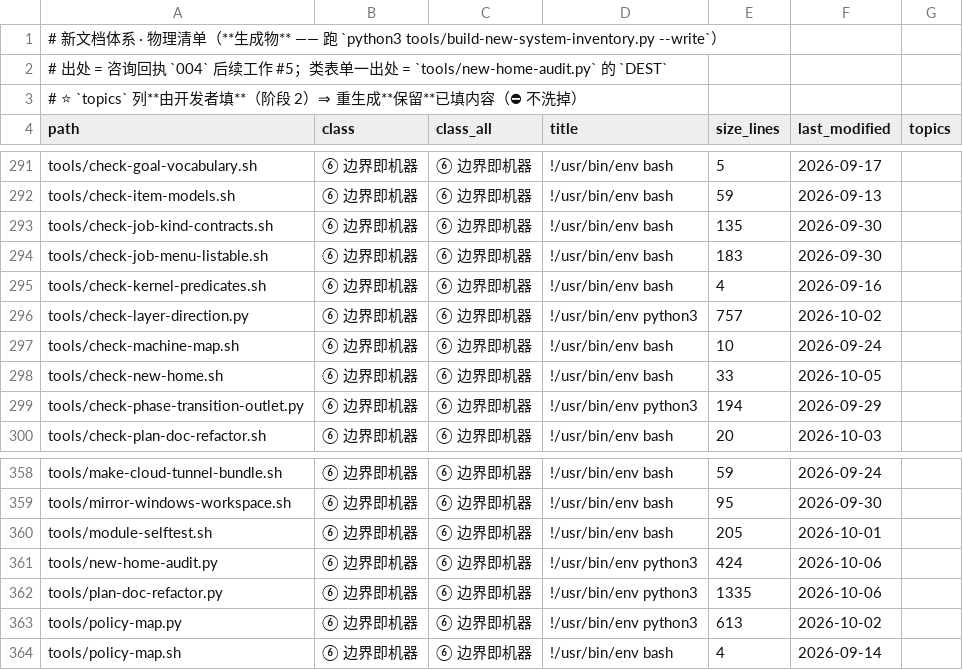
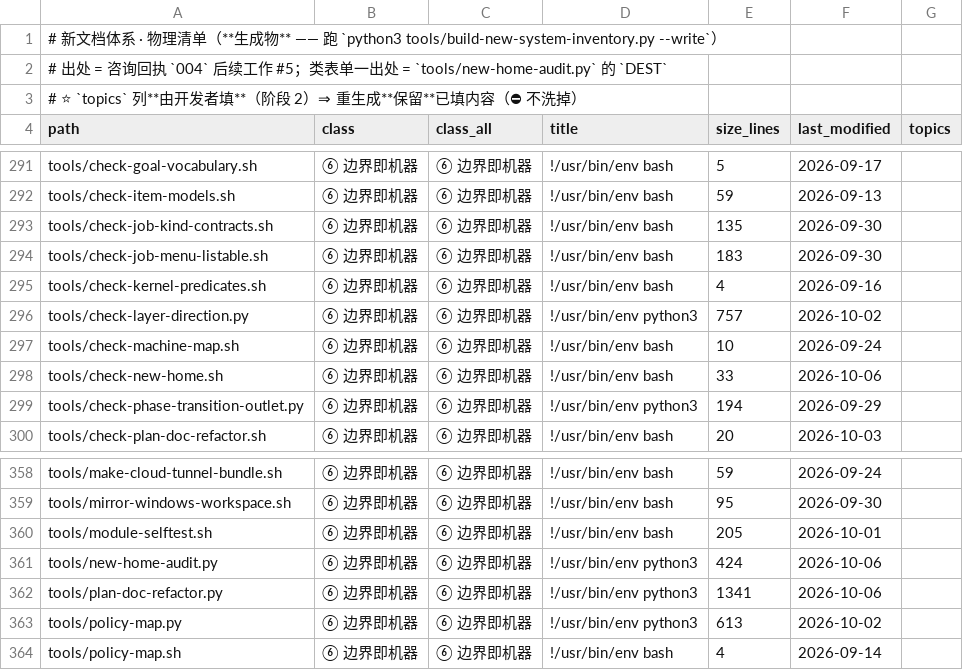
Before and after one commit to dddgn486/Alice-mcbot, a TSV file: tools/new-system-inventory.tsv, drawn as a sheet; only a part is shown, gaps mark what is left out; the diff covers the shown part only.

```diff
--- a/tools/new-system-inventory.tsv
+++ b/tools/new-system-inventory.tsv
@@ -297,3 +297,3 @@ tools/check-layer-direction.py	⑥ 边界即机器	⑥ 边界即机器	!/usr/bin
 tools/check-machine-map.sh	⑥ 边界即机器	⑥ 边界即机器	!/usr/bin/env bash	10	2026-09-24	
-tools/check-new-home.sh	⑥ 边界即机器	⑥ 边界即机器	!/usr/bin/env bash	33	2026-10-05	
+tools/check-new-home.sh	⑥ 边界即机器	⑥ 边界即机器	!/usr/bin/env bash	33	2026-10-06	
 tools/check-phase-transition-outlet.py	⑥ 边界即机器	⑥ 边界即机器	!/usr/bin/env python3	194	2026-09-29	
@@ -361,3 +361,3 @@ tools/module-selftest.sh	⑥ 边界即机器	⑥ 边界即机器	!/usr/bin/env b
 tools/new-home-audit.py	⑥ 边界即机器	⑥ 边界即机器	!/usr/bin/env python3	424	2026-10-06	
-tools/plan-doc-refactor.py	⑥ 边界即机器	⑥ 边界即机器	!/usr/bin/env python3	1335	2026-10-06	
+tools/plan-doc-refactor.py	⑥ 边界即机器	⑥ 边界即机器	!/usr/bin/env python3	1341	2026-10-06	
 tools/policy-map.py	⑥ 边界即机器	⑥ 边界即机器	!/usr/bin/env python3	613	2026-10-02	
```
Also changed, not shown: 2 removed rows and 13 edited cells elsewhere in this file, 22 other files.
